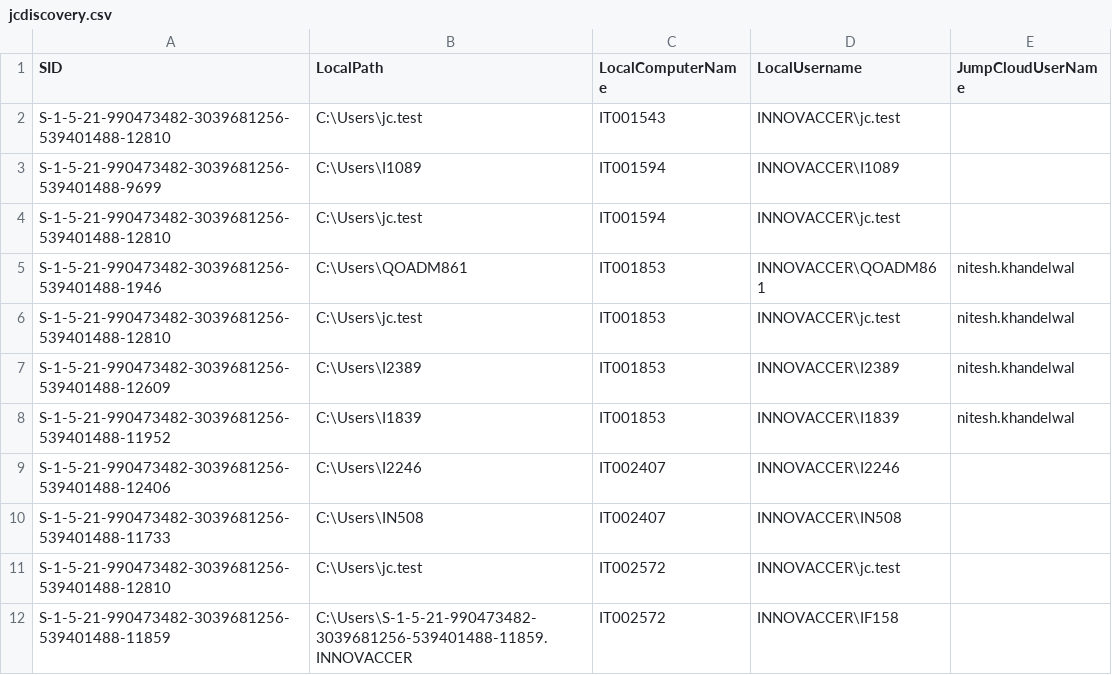
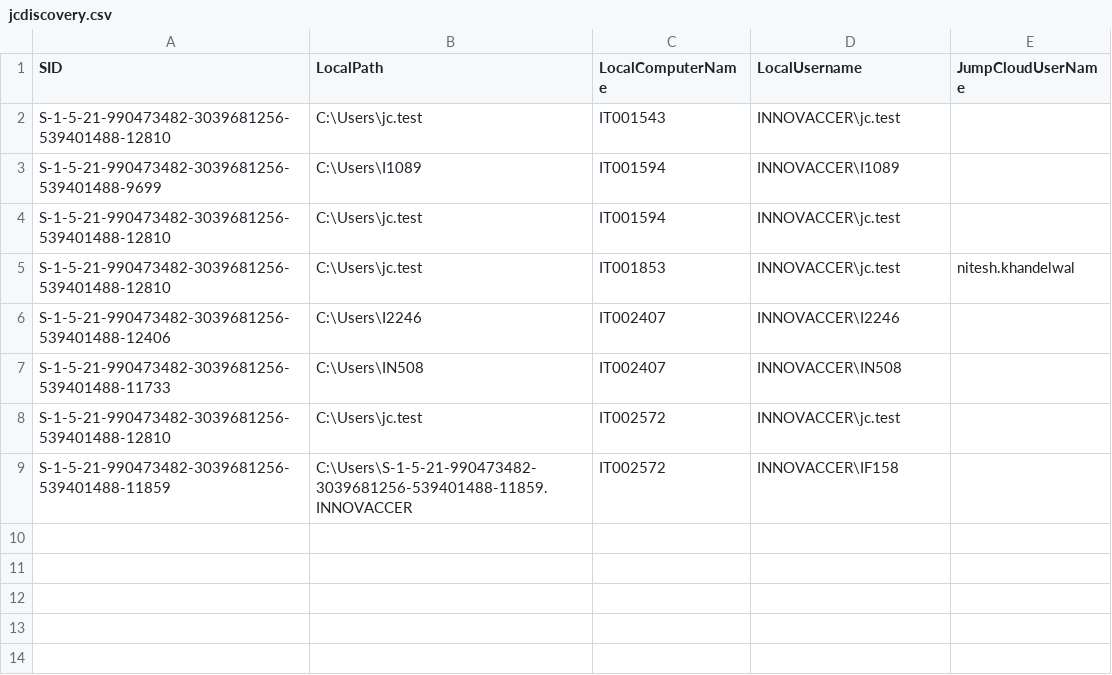
Before and after one commit to savinways/JumpCloud-ADMU-Discovery, a CSV file: jcdiscovery.csv, drawn as a sheet.

Commit message:
Update jcdiscovery.csv

```diff
--- a/jcdiscovery.csv
+++ b/jcdiscovery.csv
@@ -4,6 +4,3 @@
 "S-1-5-21-990473482-3039681256-539401488-12810","C:\Users\jc.test","IT001594","INNOVACCER\jc.test",""
-"S-1-5-21-990473482-3039681256-539401488-1946","C:\Users\QOADM861","IT001853","INNOVACCER\QOADM861","nitesh.khandelwal"
 "S-1-5-21-990473482-3039681256-539401488-12810","C:\Users\jc.test","IT001853","INNOVACCER\jc.test","nitesh.khandelwal"
-"S-1-5-21-990473482-3039681256-539401488-12609","C:\Users\I2389","IT001853","INNOVACCER\I2389","nitesh.khandelwal"
-"S-1-5-21-990473482-3039681256-539401488-11952","C:\Users\I1839","IT001853","INNOVACCER\I1839","nitesh.khandelwal"
 "S-1-5-21-990473482-3039681256-539401488-12406","C:\Users\I2246","IT002407","INNOVACCER\I2246",""
```
